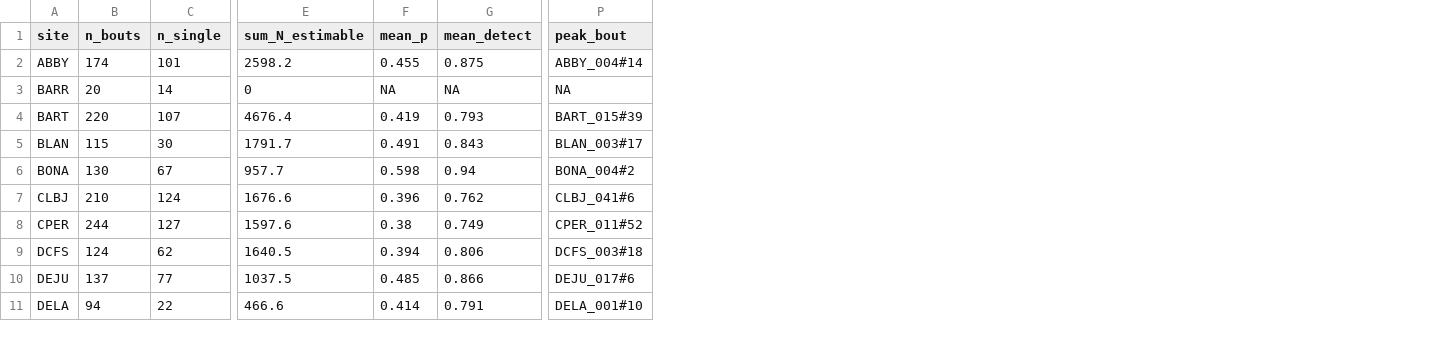
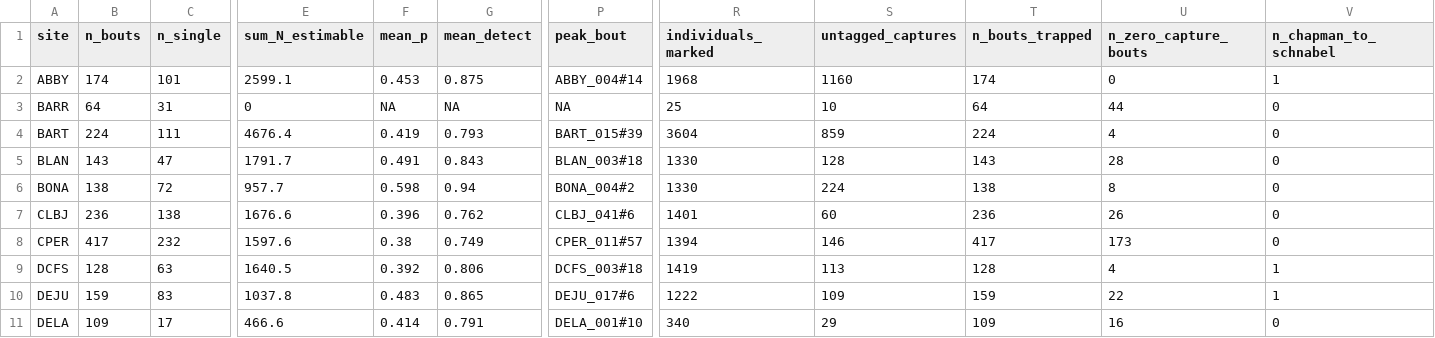
Before and after one commit to tgilbert14/NEON-Small-Mammal-Tracker-App, a CSV file: docs/audit-fixes/2026-10-18-closed-capture-by-site.csv, drawn as a sheet; only a part is shown, gaps mark what is left out; the diff covers the shown part only; the diff names each change by its address in the sheet, - before the commit and + after, or states it on an @@ line.

```diff
--- a/docs/audit-fixes/2026-10-18-closed-capture-by-site.csv
+++ b/docs/audit-fixes/2026-10-18-closed-capture-by-site.csv
+column R (individuals_marked), rows 2-11: 1968 | 25 | 3604 | 1330 | 1330 | 1401 | 1394 | 1419 | 1222 | 340
+column S (untagged_captures), rows 2-11: 1160 | 10 | 859 | 128 | 224 | 60 | 146 | 113 | 109 | 29
+column T (n_bouts_trapped), rows 2-11: 174 | 64 | 224 | 143 | 138 | 236 | 417 | 128 | 159 | 109
+column U (n_zero_capture_bouts), rows 2-11: 0 | 44 | 4 | 28 | 8 | 26 | 173 | 4 | 22 | 16
+column V (n_chapman_to_schnabel), rows 2-11: 1 | 0 | 0 | 0 | 0 | 0 | 0 | 1 | 1 | 0
-E2 (sum_N_estimable): 2598.2
+E2 (sum_N_estimable): 2599.1
-F2 (mean_p): 0.455
+F2 (mean_p): 0.453
-B3 (n_bouts): 20
+B3 (n_bouts): 64
-C3 (n_single): 14
+C3 (n_single): 31
-B4 (n_bouts): 220
+B4 (n_bouts): 224
-C4 (n_single): 107
+C4 (n_single): 111
-B5 (n_bouts): 115
+B5 (n_bouts): 143
-C5 (n_single): 30
+C5 (n_single): 47
-P5 (peak_bout): BLAN_003#17
+P5 (peak_bout): BLAN_003#18
-B6 (n_bouts): 130
+B6 (n_bouts): 138
-C6 (n_single): 67
+C6 (n_single): 72
-B7 (n_bouts): 210
+B7 (n_bouts): 236
-C7 (n_single): 124
+C7 (n_single): 138
-B8 (n_bouts): 244
+B8 (n_bouts): 417
-C8 (n_single): 127
+C8 (n_single): 232
-P8 (peak_bout): CPER_011#52
+P8 (peak_bout): CPER_011#57
-B9 (n_bouts): 124
+B9 (n_bouts): 128
-C9 (n_single): 62
+C9 (n_single): 63
-F9 (mean_p): 0.394
+F9 (mean_p): 0.392
-B10 (n_bouts): 137
+B10 (n_bouts): 159
-C10 (n_single): 77
+C10 (n_single): 83
-E10 (sum_N_estimable): 1037.5
+E10 (sum_N_estimable): 1037.8
-F10 (mean_p): 0.485
+F10 (mean_p): 0.483
-G10 (mean_detect): 0.866
+G10 (mean_detect): 0.865
-B11 (n_bouts): 94
+B11 (n_bouts): 109
-C11 (n_single): 22
+C11 (n_single): 17
```
Also changed, not shown: 106 edited cells elsewhere in this file, 9 other files.
